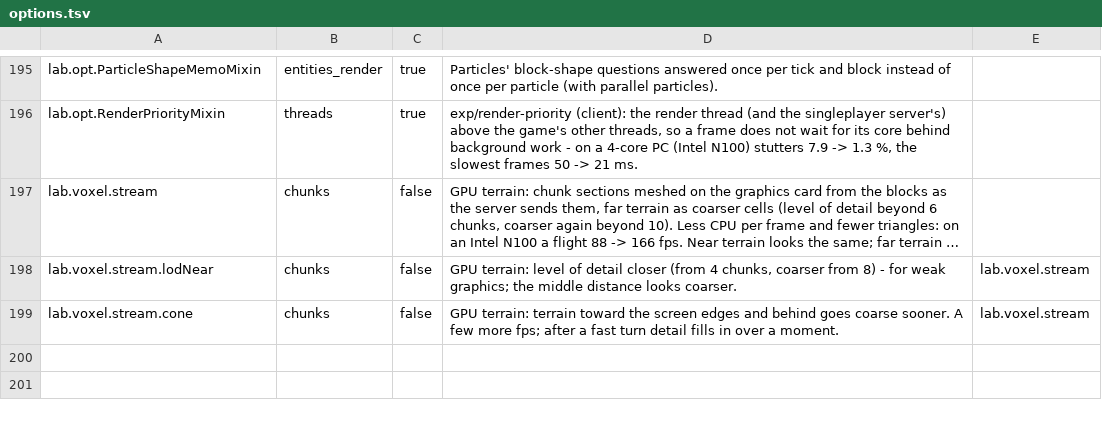
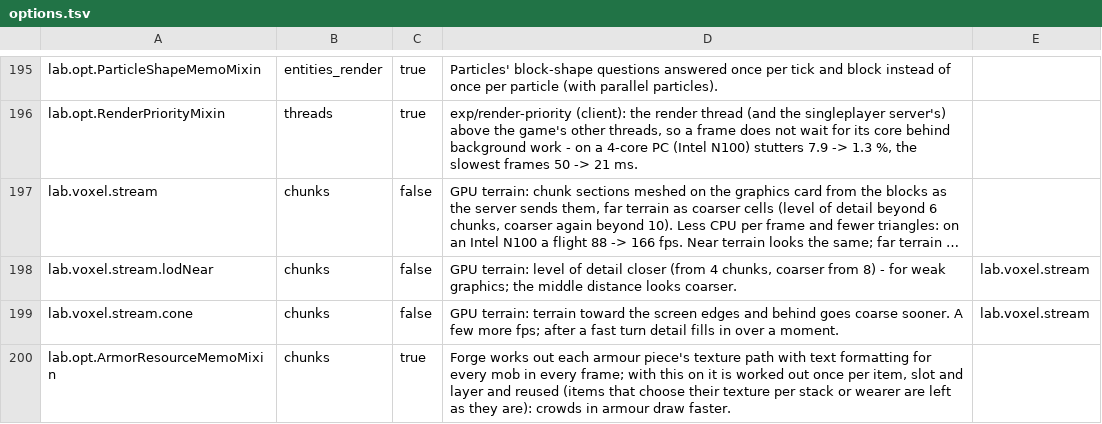
Before and after one commit to ha7gawa/sleepium, a TSV file: src/main/resources/assets/sleepium/options.tsv, drawn as a sheet; only a part is shown, gaps mark what is left out; long unchanged cells end in …; the diff names each change by its address in the sheet, - before the commit and + after, or states it on an @@ line.

```diff
--- a/src/main/resources/assets/sleepium/options.tsv
+++ b/src/main/resources/assets/sleepium/options.tsv
+row 200: lab.opt.ArmorResourceMemoMixin | chunks | true | Forge works out each armour piece's texture path with text formatting for every mob in every frame; with this on it is worked out once per item, slot and layer and reused (items that choose their texture per stack or wearer are left as they are): crowds in armour draw faster.
```
Also changed, not shown: 5 other files.
